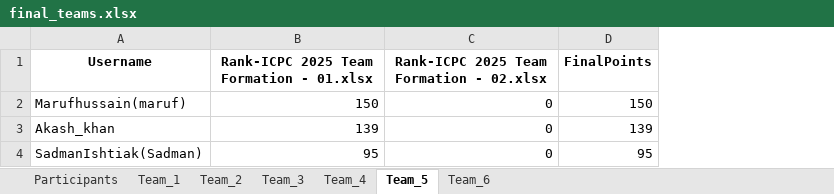
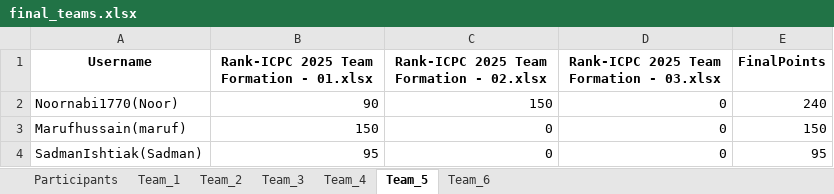
Before and after one commit to maruf-hossain74/Team_Formation_From_Vjudge_Standings, an Excel workbook: final_teams.xlsx, sheet Team_5, drawn as a sheet; values as stored, in another font and other column widths than the file's, no borders; removed rows and columns are numbered as before the commit, all else as after; the diff names each change by its address in the sheet, - before the commit and + after, or states it on an @@ line.

```diff
--- a/final_teams.xlsx (sheet Team_5)
+++ b/final_teams.xlsx (sheet Team_5)
+column D, row 1: Rank-ICPC 2025 Team Formation - 03.xlsx; rows 3-4: 0 | 0
+row 2: Noornabi1770(Noor) | 90 | 150 | 0 | 240
-row 3: Akash_khan | 139 | 0 | 139
```
Also changed, not shown: sheet Participants, sheet Team_4, sheet Team_2, sheet Team_3, sheet Team_1, sheet Team_6, 4 other files.
